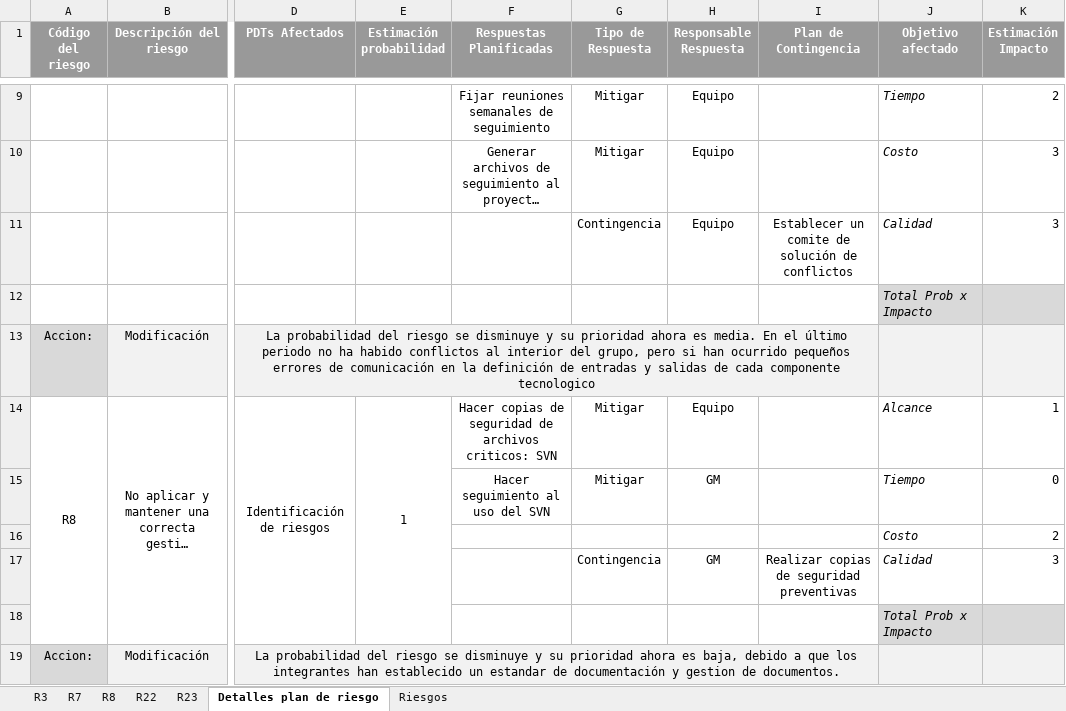
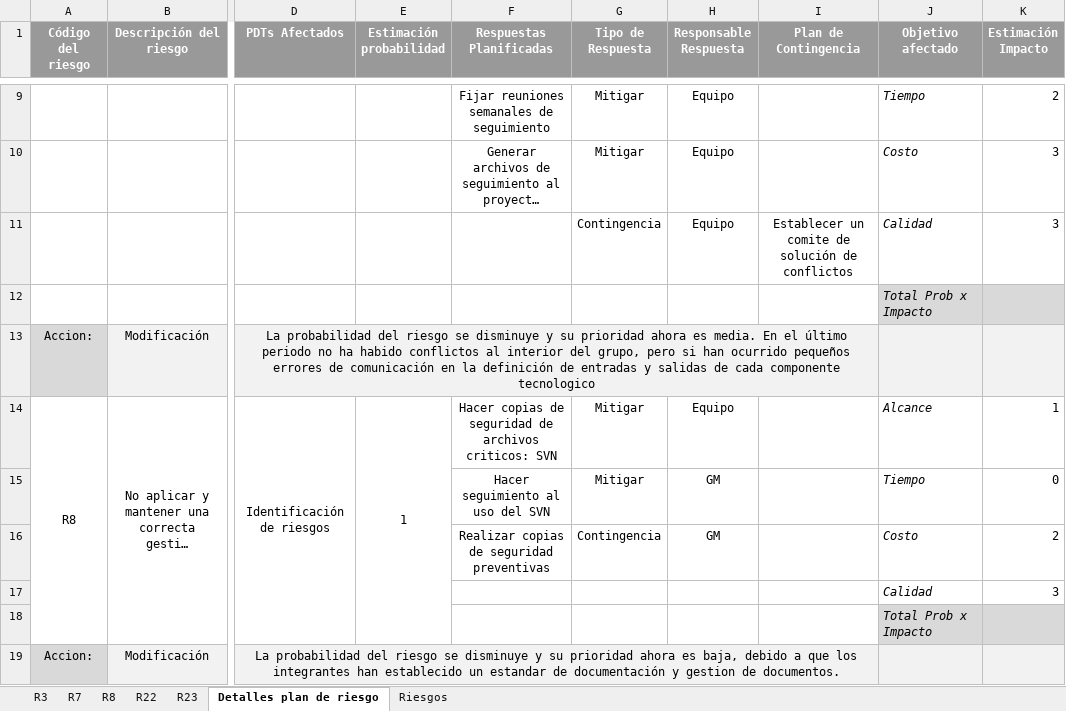
Before and after one commit to ECOS2014/PlaneacionProyecto3, an Excel workbook: Seguimiento/Riesgos.xlsx, sheet Detalles plan de riesgo, drawn as a sheet; only a part is shown, gaps mark what is left out; long unchanged cells end in …; values as stored, in another font and other column widths than the file's, no borders; the diff names each change by its address in the sheet, - before the commit and + after, or states it on an @@ line.

Commit message:
Actualizacion de riesgos y tiempos

```diff
--- a/Seguimiento/Riesgos.xlsx (sheet Detalles plan de riesgo)
+++ b/Seguimiento/Riesgos.xlsx (sheet Detalles plan de riesgo)
-F16 (Respuestas Planificadas): (empty)
+F16 (Respuestas Planificadas): Realizar copias de seguridad preventivas
-G16 (Tipo de Respuesta): (empty)
+G16 (Tipo de Respuesta): Contingencia
-H16 (Responsable Respuesta): (empty)
+H16 (Responsable Respuesta): GM
-G17 (Tipo de Respuesta): Contingencia
+G17 (Tipo de Respuesta): (empty)
-H17 (Responsable Respuesta): GM
+H17 (Responsable Respuesta): (empty)
-I17 (Plan de Contingencia): Realizar copias de seguridad preventivas
+I17 (Plan de Contingencia): (empty)
```
Also changed, not shown: sheet R7, sheet R8, sheet R23, sheet Riesgos, sheet R22, sheet R3, Seguimiento/Soporte-riesgos/SeguimientoActualizaciónTiemposGithub.xlsx, 16 other files.
